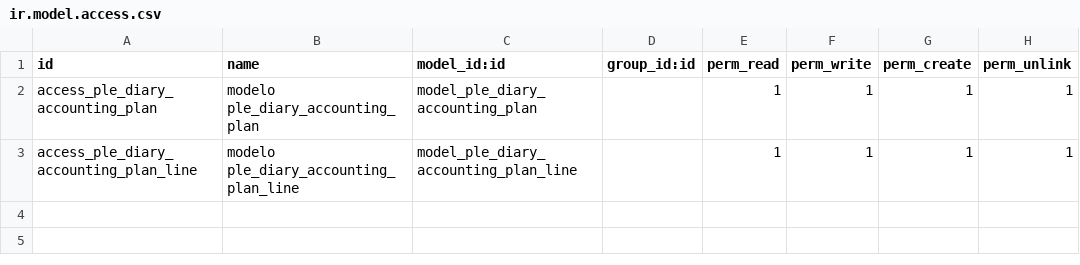
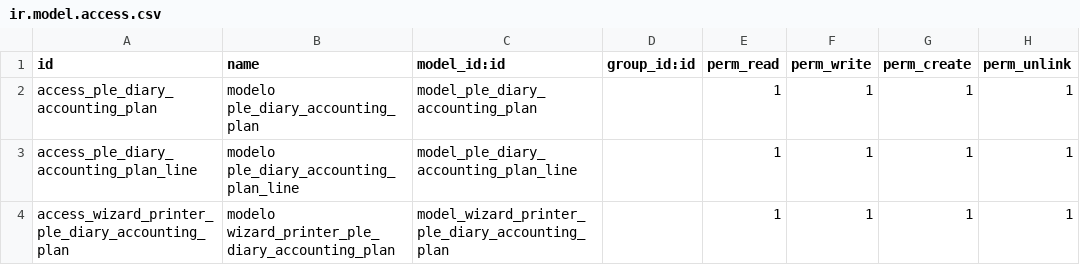
Before and after one commit to yamil564/odoo-contabilidad, a CSV file: addons_ple/ple_diary_accounting_plan/security/ir.model.access.csv, drawn as a sheet.

Commit message:
Mejoras en Libros PLE. Reorganización de modelos.

```diff
--- a/addons_ple/ple_diary_accounting_plan/security/ir.model.access.csv
+++ b/addons_ple/ple_diary_accounting_plan/security/ir.model.access.csv
@@ -3 +3,2 @@ access_ple_diary_accounting_plan,modelo ple_diary_accounting_plan,model_ple_diar
 access_ple_diary_accounting_plan_line,modelo ple_diary_accounting_plan_line,model_ple_diary_accounting_plan_line,,1,1,1,1
+access_wizard_printer_ple_diary_accounting_plan,modelo wizard_printer_ple_diary_accounting_plan,model_wizard_printer_ple_diary_accounting_plan,,1,1,1,1
```
Also changed, not shown: 7 other files.
